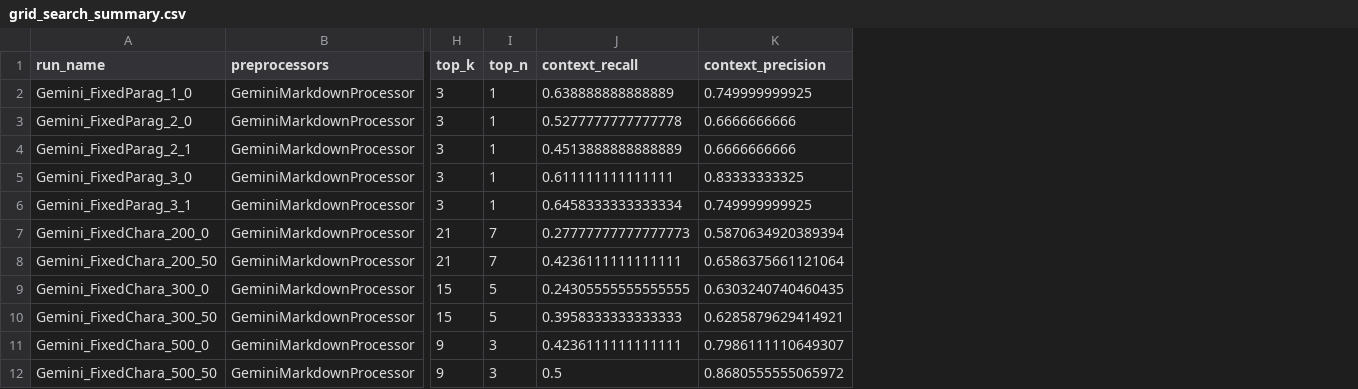
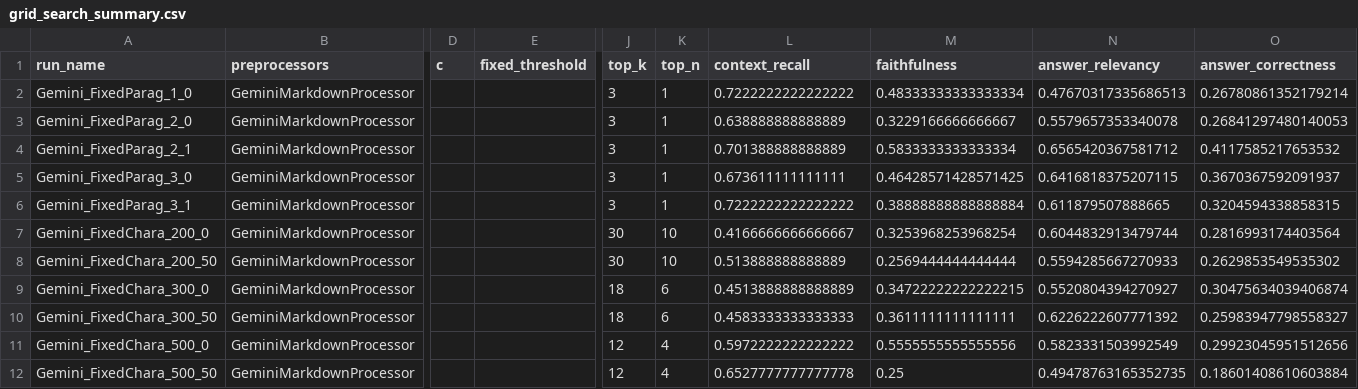
Before and after one commit to TrottingMouse/thesis-cl-rag-chatbot, a CSV file: storage/grid_search_results/grid_search_summary.csv, drawn as a sheet; only a part is shown, gaps mark what is left out; removed rows and columns are numbered as before the commit, all else as after; the diff names each change by its address in the sheet, - before the commit and + after, or states it on an @@ line.

Commit message:
add grid search results

```diff
--- a/storage/grid_search_results/grid_search_summary.csv
+++ b/storage/grid_search_results/grid_search_summary.csv
+column D (c), empty
+column E (fixed_threshold), empty
-column K (context_precision), rows 2-12: 0.749999999925 | 0.6666666666 | 0.6666666666 | 0.83333333325 | 0.749999999925 | 0.5870634920389394 | 0.6586375661121064 | 0.6303240740460435 | 0.6285879629414921 | 0.7986111110649307 | 0.8680555555065972
+column M (faithfulness), rows 2-12: 0.48333333333333334 | 0.3229166666666667 | 0.5833333333333334 | 0.46428571428571425 | 0.38888888888888884 | 0.3253968253968254 | 0.2569444444444444 | 0.34722222222222215 | 0.3611111111111111 | 0.5555555555555556 | 0.25
+column N (answer_relevancy), rows 2-12: 0.47670317335686513 | 0.5579657353340078 | 0.6565420367581712 | 0.6416818375207115 | 0.611879507888665 | 0.6044832913479744 | 0.5594285667270933 | 0.5520804394270927 | 0.6226222607771392 | 0.5823331503992549 | 0.49478763165352735
+column O (answer_correctness), rows 2-12: 0.26780861352179214 | 0.26841297480140053 | 0.4117585217653532 | 0.3670367592091937 | 0.3204594338858315 | 0.2816993174403564 | 0.2629853549535302 | 0.30475634039406874 | 0.25983947798558327 | 0.29923045951512656 | 0.18601408610603884
-L2 (context_recall): 0.638888888888889
+L2 (context_recall): 0.7222222222222222
-L3 (context_recall): 0.5277777777777778
+L3 (context_recall): 0.638888888888889
-L4 (context_recall): 0.4513888888888889
+L4 (context_recall): 0.701388888888889
-L5 (context_recall): 0.611111111111111
+L5 (context_recall): 0.673611111111111
-L6 (context_recall): 0.6458333333333334
+L6 (context_recall): 0.7222222222222222
-J7:J8 (top_k): 21
+J7:J8 (top_k): 30
-K7:K8 (top_n): 7
+K7:K8 (top_n): 10
-L7 (context_recall): 0.27777777777777773
+L7 (context_recall): 0.4166666666666667
-L8 (context_recall): 0.4236111111111111
+L8 (context_recall): 0.513888888888889
-J9:J10 (top_k): 15
+J9:J10 (top_k): 18
-K9:K10 (top_n): 5
+K9:K10 (top_n): 6
-L9 (context_recall): 0.24305555555555555
+L9 (context_recall): 0.4513888888888889
-L10 (context_recall): 0.3958333333333333
+L10 (context_recall): 0.4583333333333333
-J11:J12 (top_k): 9
+J11:J12 (top_k): 12
-K11:K12 (top_n): 3
+K11:K12 (top_n): 4
-L11 (context_recall): 0.4236111111111111
+L11 (context_recall): 0.5972222222222222
-L12 (context_recall): 0.5
+L12 (context_recall): 0.6527777777777778
```
Also changed, not shown: 11 other files.
